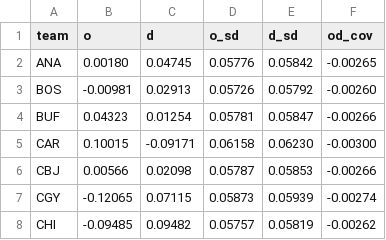
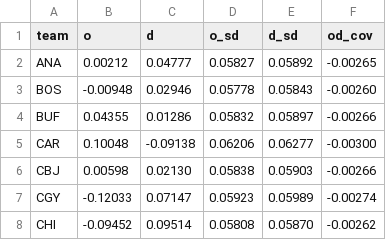
Before and after one commit to ph05/neurhl, a CSV file: orr/output/live/2026-10-01/ratings_2026-10-01.csv, drawn as a sheet; only a part is shown; the diff covers the shown part only.

```diff
--- a/orr/output/live/2026-10-01/ratings_2026-10-01.csv
+++ b/orr/output/live/2026-10-01/ratings_2026-10-01.csv
@@ -1,8 +1,8 @@
 team,o,d,o_sd,d_sd,od_cov
-ANA,0.00180,0.04745,0.05776,0.05842,-0.00265
-BOS,-0.00981,0.02913,0.05726,0.05792,-0.00260
-BUF,0.04323,0.01254,0.05781,0.05847,-0.00266
-CAR,0.10015,-0.09171,0.06158,0.06230,-0.00300
-CBJ,0.00566,0.02098,0.05787,0.05853,-0.00266
-CGY,-0.12065,0.07115,0.05873,0.05939,-0.00274
-CHI,-0.09485,0.09482,0.05757,0.05819,-0.00262
+ANA,0.00212,0.04777,0.05827,0.05892,-0.00265
+BOS,-0.00948,0.02946,0.05778,0.05843,-0.00260
+BUF,0.04355,0.01286,0.05832,0.05897,-0.00266
+CAR,0.10048,-0.09138,0.06206,0.06277,-0.00300
+CBJ,0.00598,0.02130,0.05838,0.05903,-0.00266
+CGY,-0.12033,0.07147,0.05923,0.05989,-0.00274
+CHI,-0.09452,0.09514,0.05808,0.05870,-0.00262
```
Also changed, not shown: 105 edited cells elsewhere in this file, orr/output/live/2026-10-01/games_2026-10-01.csv, orr/output/live/2026-10-01/players_2026-10-01.csv, 6 other files.
